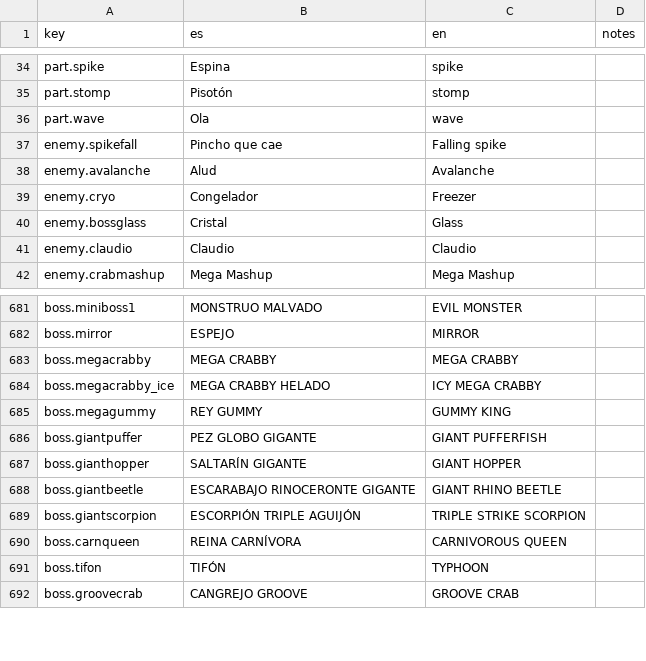
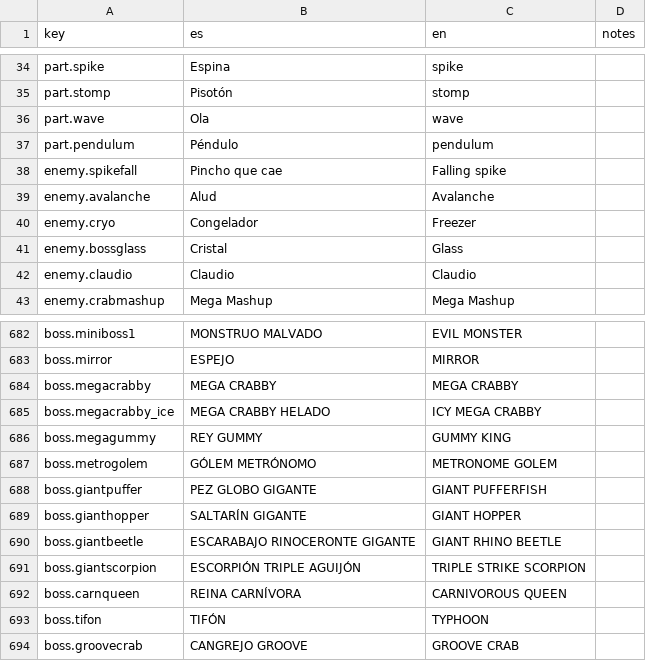
Before and after one commit to leleletus/FlappyMonster, a CSV file: assets/lang/translations.csv, drawn as a sheet; only a part is shown, gaps mark what is left out.

```diff
--- a/assets/lang/translations.csv
+++ b/assets/lang/translations.csv
@@ -36,2 +36,3 @@ part.stomp,Pisotón,stomp,
 part.wave,Ola,wave,
+part.pendulum,Péndulo,pendulum,
 enemy.spikefall,Pincho que cae,Falling spike,
@@ -685,2 +686,3 @@ boss.megacrabby_ice,MEGA CRABBY HELADO,ICY MEGA CRABBY,
 boss.megagummy,REY GUMMY,GUMMY KING,
+boss.metrogolem,GÓLEM METRÓNOMO,METRONOME GOLEM,
 boss.giantpuffer,PEZ GLOBO GIGANTE,GIANT PUFFERFISH,
```
Also changed, not shown: 38 other files.
